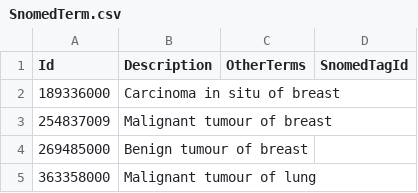
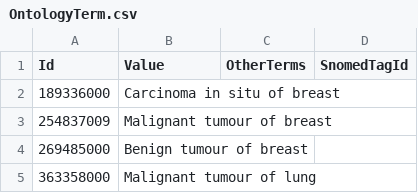
Before and after one commit to biobankinguk/biobankinguk, a CSV file: sample-seed-data/OntologyTerm.csv (was sample-seed-data/SnomedTerm.csv), drawn as a sheet; only a part is shown.

```diff
--- a/sample-seed-data/SnomedTerm.csv
+++ b/sample-seed-data/OntologyTerm.csv
@@ -1,2 +1,2 @@
-Id,Description,OtherTerms,SnomedTagId
+Id,Value,OtherTerms,SnomedTagId
 189336000,Carcinoma in situ of breast,,
```
Also changed, not shown: sample-seed-data/AgeRange.csv, sample-seed-data/AssociatedDataType.csv, 22 other files.
